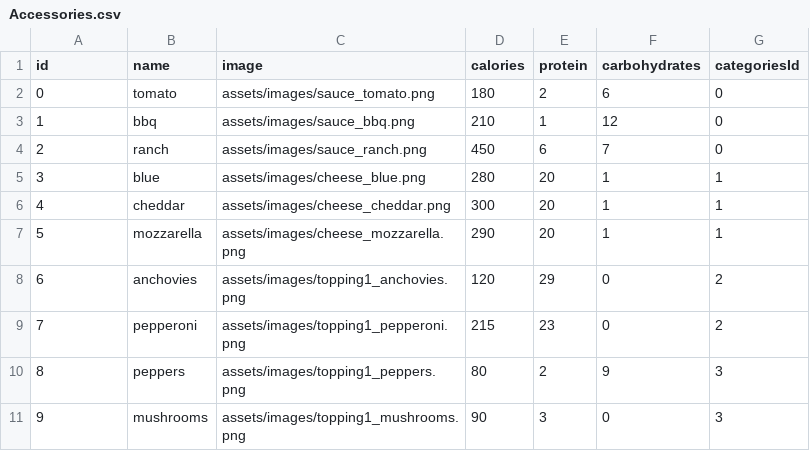
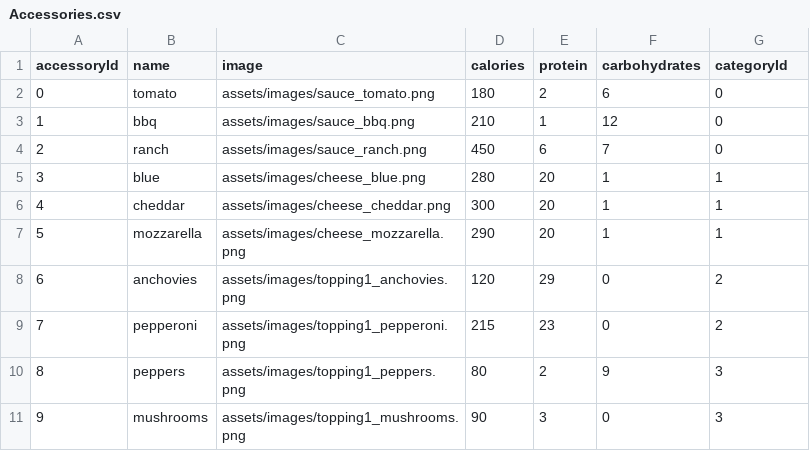
Before and after one commit to viceroy-4711/4711-PizzaApp-TeamRepo, a CSV file: data/Accessories.csv (was application/data/Accessories.csv), drawn as a sheet.

Commit message:
Modified model, get data retreived from databse, changed welcome name to homepage

```diff
--- a/application/data/Accessories.csv
+++ b/data/Accessories.csv
@@ -1,2 +1,2 @@
-id,name,image,calories,protein,carbohydrates,categoriesId
+accessoryId,name,image,calories,protein,carbohydrates,categoryId
 0,tomato,assets/images/sauce_tomato.png,180,2,6,0
```
Also changed, not shown: 15 other files.
